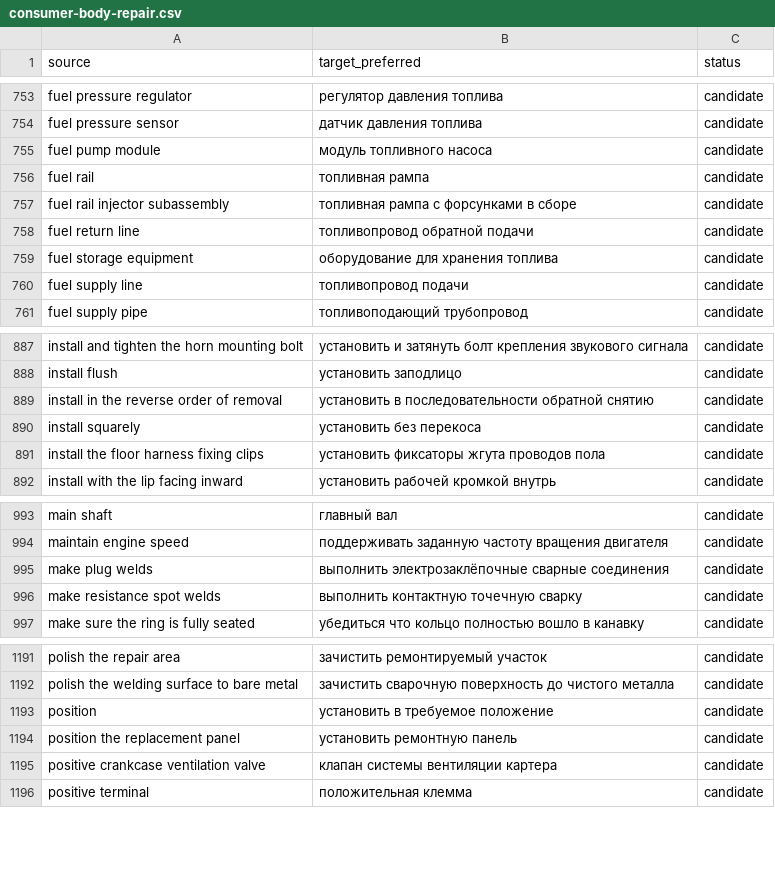
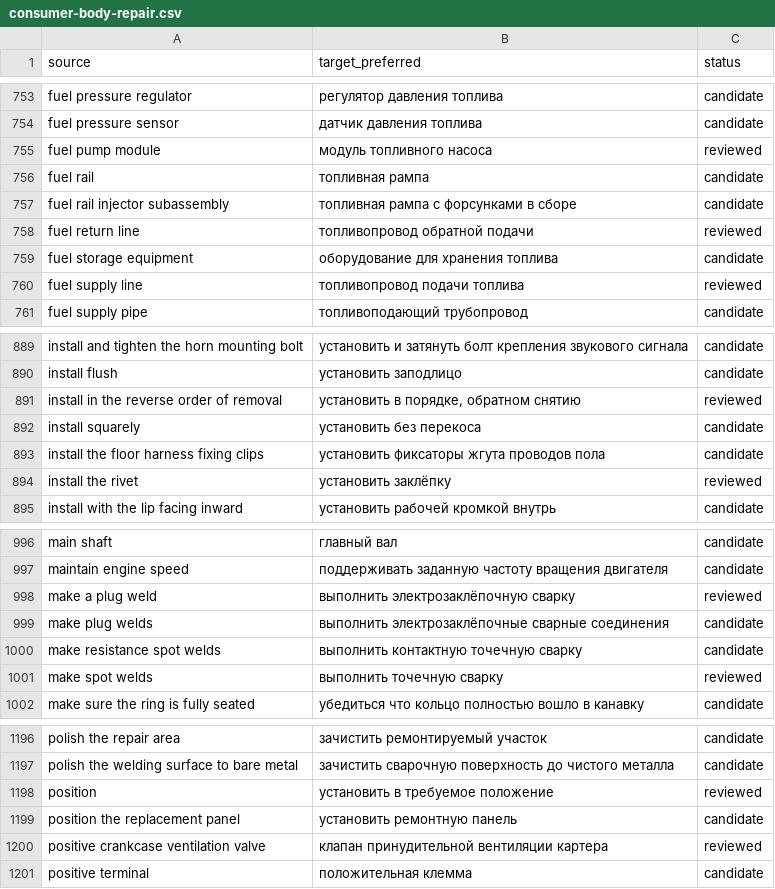
Before and after one commit to popov-da/AutoGlossary, a CSV file: exports/consumer-body-repair.csv, drawn as a sheet; only a part is shown, gaps mark what is left out; the diff covers the shown part only.

```diff
--- a/exports/consumer-body-repair.csv
+++ b/exports/consumer-body-repair.csv
@@ -754,8 +754,8 @@ fuel pressure regulator,регулятор давления топлива,candi
 fuel pressure sensor,датчик давления топлива,candidate
-fuel pump module,модуль топливного насоса,candidate
+fuel pump module,модуль топливного насоса,reviewed
 fuel rail,топливная рампа,candidate
 fuel rail injector subassembly,топливная рампа с форсунками в сборе,candidate
-fuel return line,топливопровод обратной подачи,candidate
+fuel return line,топливопровод обратной подачи,reviewed
 fuel storage equipment,оборудование для хранения топлива,candidate
-fuel supply line,топливопровод подачи,candidate
+fuel supply line,топливопровод подачи топлива,reviewed
 fuel supply pipe,топливоподающий трубопровод,candidate
@@ -888,5 +890,6 @@ install and tighten the horn mounting bolt,установить и затяну
 install flush,установить заподлицо,candidate
-install in the reverse order of removal,установить в последовательности обратной снятию,candidate
+install in the reverse order of removal,"установить в порядке, обратном снятию",reviewed
 install squarely,установить без перекоса,candidate
 install the floor harness fixing clips,установить фиксаторы жгута проводов пола,candidate
+install the rivet,установить заклёпку,reviewed
 install with the lip facing inward,установить рабочей кромкой внутрь,candidate
@@ -994,4 +997,6 @@ main shaft,главный вал,candidate
 maintain engine speed,поддерживать заданную частоту вращения двигателя,candidate
+make a plug weld,выполнить электрозаклёпочную сварку,reviewed
 make plug welds,выполнить электрозаклёпочные сварные соединения,candidate
 make resistance spot welds,выполнить контактную точечную сварку,candidate
+make spot welds,выполнить точечную сварку,reviewed
 make sure the ring is fully seated,убедиться что кольцо полностью вошло в канавку,candidate
@@ -1192,5 +1197,5 @@ polish the repair area,зачистить ремонтируемый участ
 polish the welding surface to bare metal,зачистить сварочную поверхность до чистого металла,candidate
-position,установить в требуемое положение,candidate
+position,установить в требуемое положение,reviewed
 position the replacement panel,установить ремонтную панель,candidate
-positive crankcase ventilation valve,клапан системы вентиляции картера,candidate
+positive crankcase ventilation valve,клапан принудительной вентиляции картера,reviewed
 positive terminal,положительная клемма,candidate
```
Also changed, not shown: 2 added rows and 65 edited cells elsewhere in this file, data/termbase.csv, exports/consumer-glossary.csv, 3 other files.
